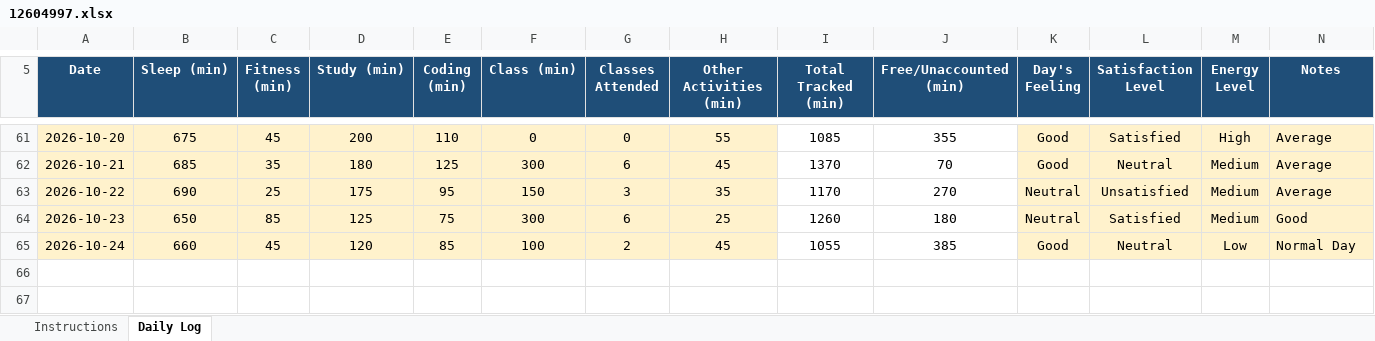
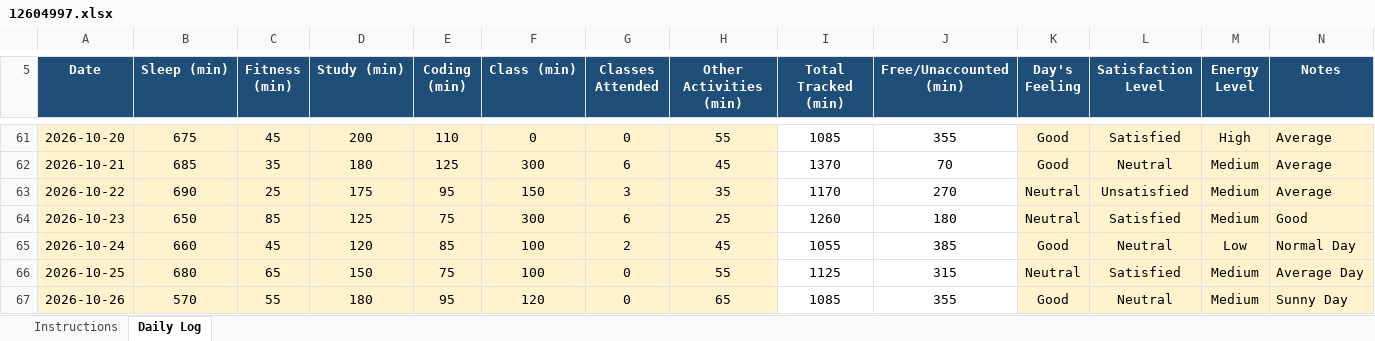
Before and after one commit to CHANDRABHAN2003-UX/CAP776, an Excel workbook: 12604997.xlsx, sheet Daily Log, drawn as a sheet; only a part is shown, gaps mark what is left out; values as stored, in another font and other column widths than the file's, no borders; conditional formats not drawn; the diff names each change by its address in the sheet, - before the commit and + after, or states it on an @@ line.

Commit message:
mainnew data

```diff
--- a/12604997.xlsx (sheet Daily Log)
+++ b/12604997.xlsx (sheet Daily Log)
+row 66: 2026-10-25 | 680 | 65 | 150 | 75 | 100 | 0 | 55 | 1125 | 315 | Neutral | Satisfied | Medium | Average Day
+row 67: 2026-10-26 | 570 | 55 | 180 | 95 | 120 | 0 | 65 | 1085 | 355 | Good | Neutral | Medium | Sunny Day
```
